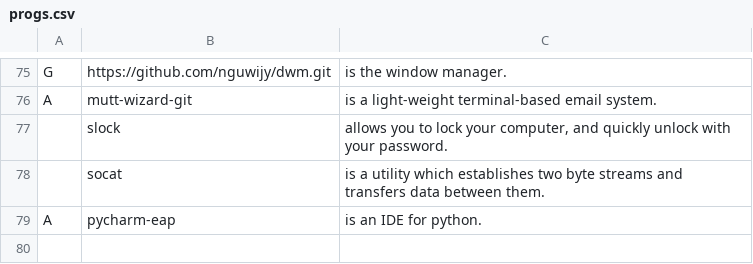
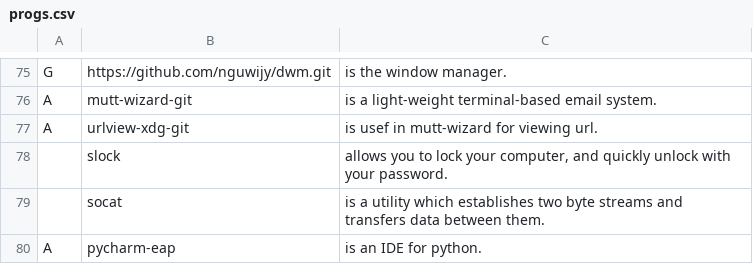
Before and after one commit to nguwijy/LARBS, a CSV file: progs.csv, drawn as a sheet; only a part is shown, gaps mark what is left out; the diff names each change by its address in the sheet, - before the commit and + after, or states it on an @@ line.

Commit message:
feat: add urlview-xdg-git into progs.csv

```diff
--- a/progs.csv
+++ b/progs.csv
+row 77: A | urlview-xdg-git | is usef in mutt-wizard for viewing url.
```
